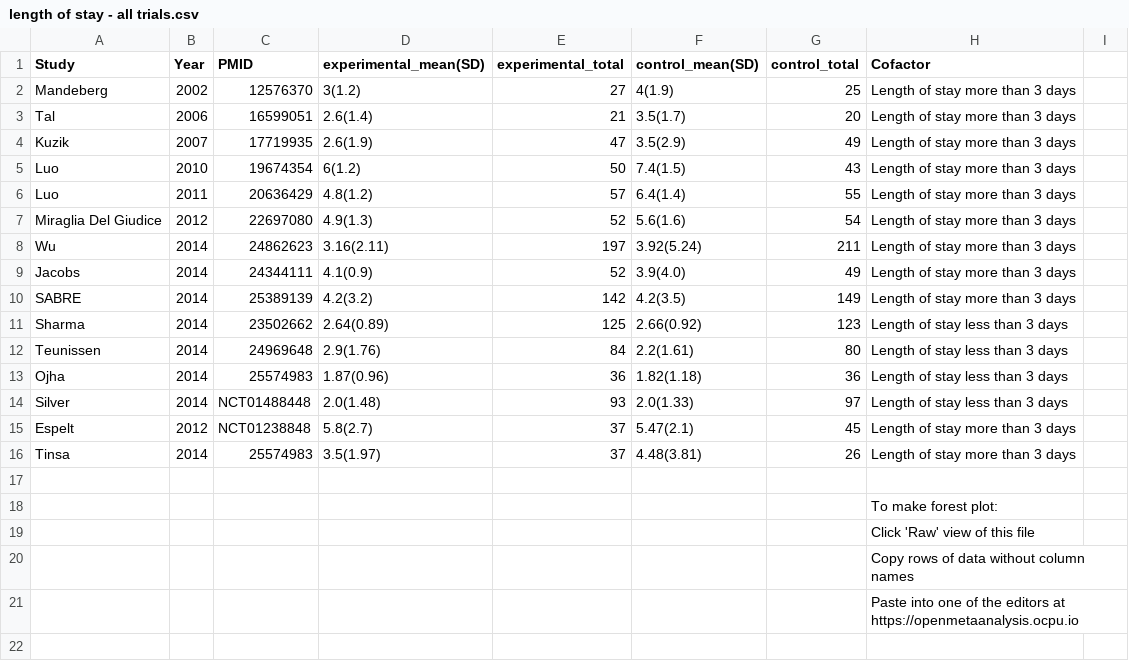
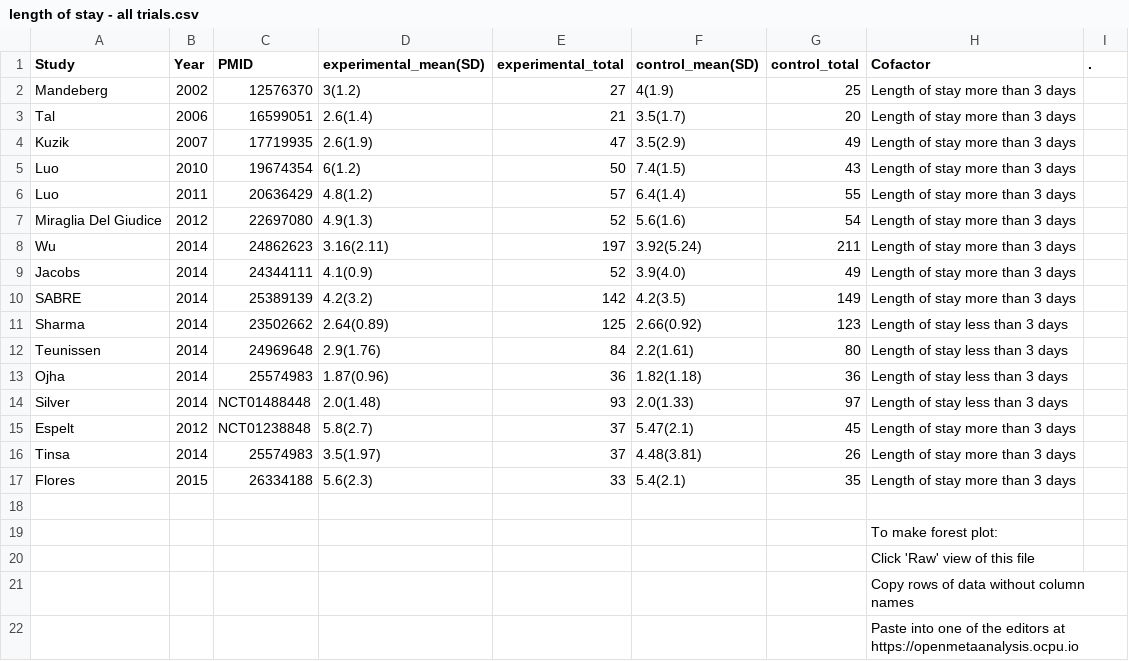
Before and after one commit to openMetaAnalysis/Hypertonic-Saline-for-Bronchiolitis, a CSV file: data/length of stay - all trials.csv, drawn as a sheet; the diff names each change by its address in the sheet, - before the commit and + after, or states it on an @@ line.

Commit message:
updated with Flores

```diff
--- a/data/length of stay - all trials.csv
+++ b/data/length of stay - all trials.csv
-I1: (empty)
+I1: .
+row 17: Flores | 2015 | 26334188 | 5.6(2.3) | 33 | 5.4(2.1) | 35 | Length of stay more than 3 days
```
Also changed, not shown: data/Nebulised hypertonic saline solution for reducing symptom scores in acute bronchiolitis in infants by clinical site.csv, data/Nebulised hypertonic saline solution for reducing symptom scores in acute bronchiolitis in infants by dosing.csv, 7 other files.
